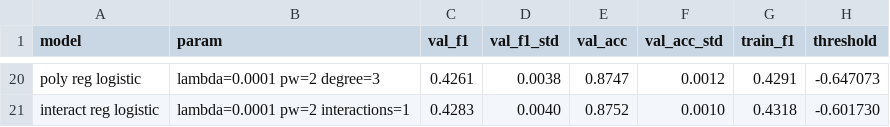
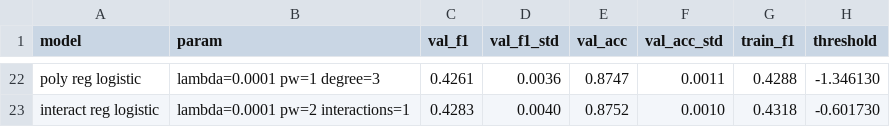
Before and after one commit to cheimatouihri/ML_PROJECT_CVD, a CSV file: results/cv_results.csv, drawn as a sheet; only a part is shown, gaps mark what is left out; addresses are those after the commit; the diff covers the shown part only; the diff names each change by its address in the sheet, - before the commit and + after, or states it on an @@ line.

```diff
--- a/results/cv_results.csv
+++ b/results/cv_results.csv
-B22 (param): lambda=0.0001 pw=2 degree=3
+B22 (param): lambda=0.0001 pw=1 degree=3
-D22 (val_f1_std): 0.0038
+D22 (val_f1_std): 0.0036
-F22 (val_acc_std): 0.0012
+F22 (val_acc_std): 0.0011
-G22 (train_f1): 0.4291
+G22 (train_f1): 0.4288
-H22 (threshold): -0.647073
+H22 (threshold): -1.346130
```
Also changed, not shown: 4 added rows, 2 removed rows and 24 edited cells elsewhere in this file, 8 other files.
